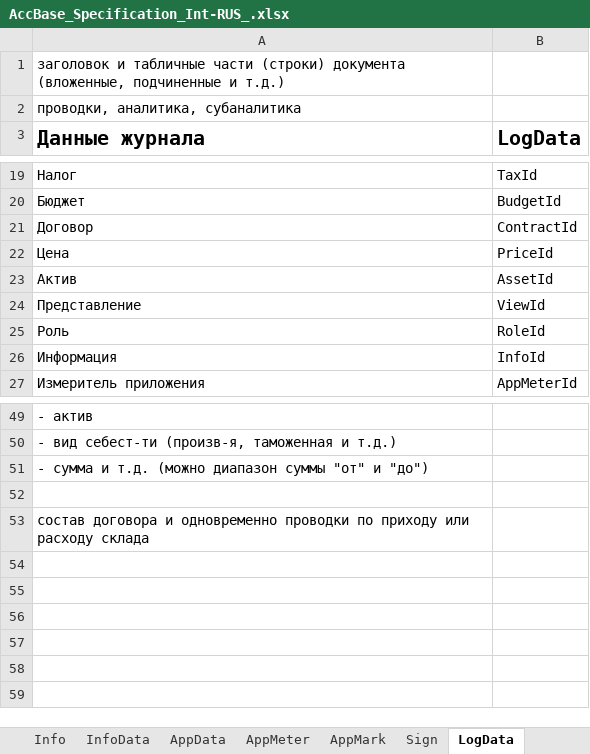
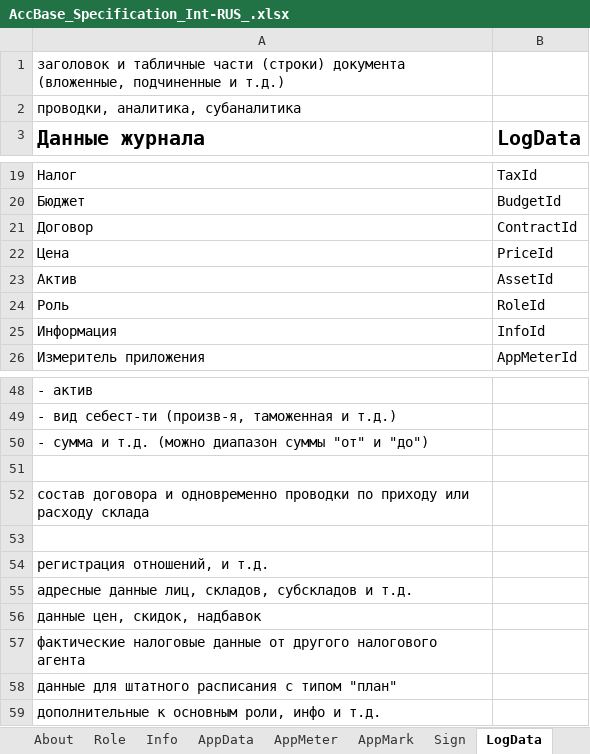
Before and after one commit to KursakovSA/AccBase, an Excel workbook: AccBase_Specification_Int-RUS_.xlsx, sheet LogData, drawn as a sheet; only a part is shown, gaps mark what is left out; values as stored, in another font and other column widths than the file's, no borders; removed rows and columns are numbered as before the commit, all else as after; the diff names each change by its address in the sheet, - before the commit and + after, or states it on an @@ line.

```diff
--- a/AccBase_Specification_Int-RUS_.xlsx (sheet LogData)
+++ b/AccBase_Specification_Int-RUS_.xlsx (sheet LogData)
-sheet tab: InfoData
-row 24: Представление | ViewId
+row 53: (empty)
+row 54: регистрация отношений, и т.д.
+row 55: адресные данные лиц, складов, субскладов и т.д.
+row 56: данные цен, скидок, надбавок
+row 57: фактические налоговые данные от другого налогового агента
+row 58: данные для штатного расписания с типом "план"
+row 59: дополнительные к основным роли, инфо и т.д.
```
Also changed, not shown: sheet UnitData, sheet OperationData.
